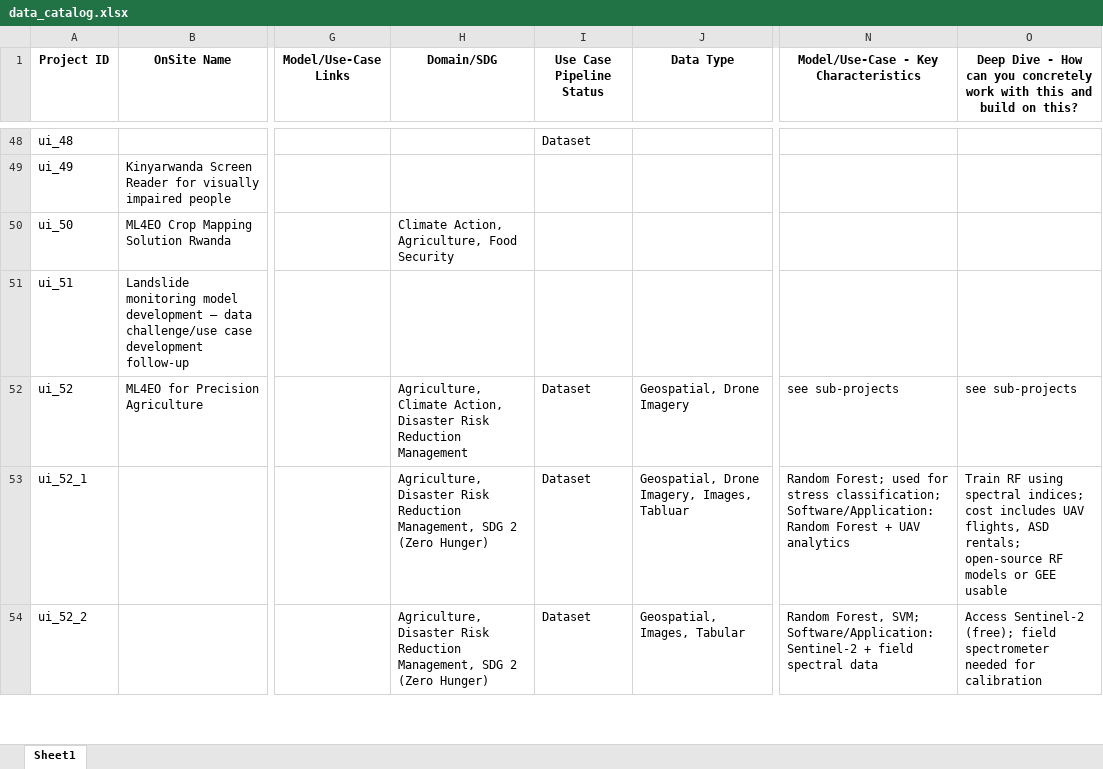
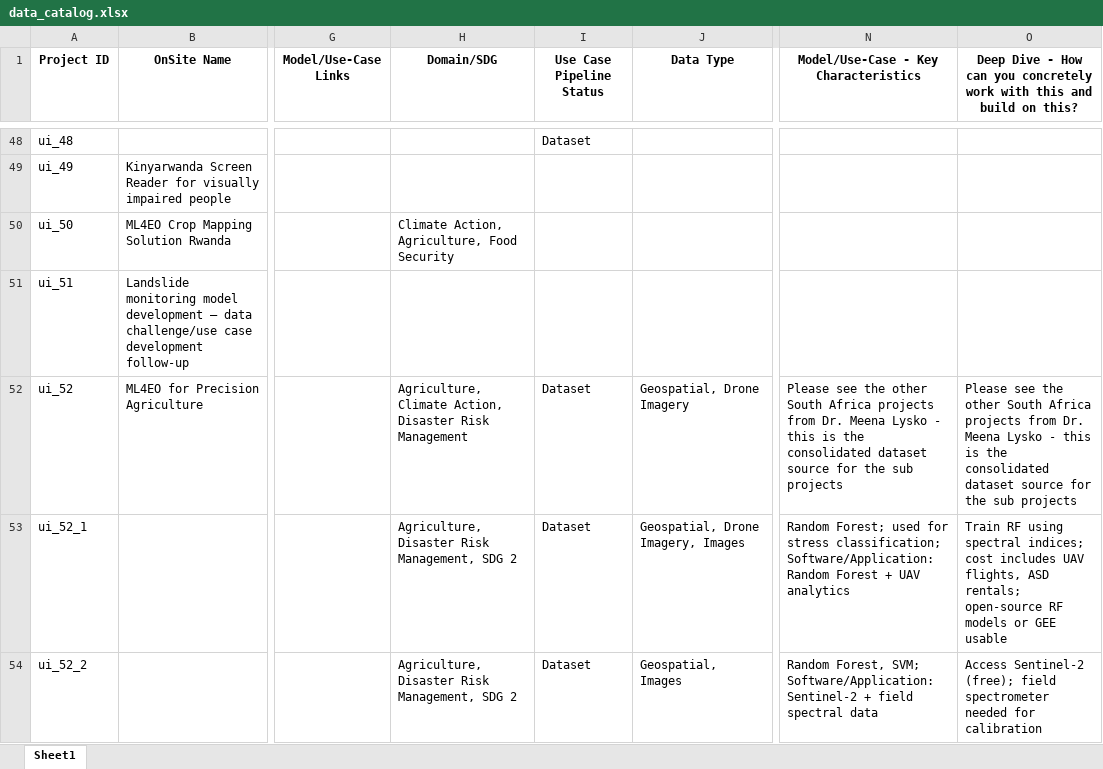
Before and after one commit to Fair-Forward/datasets, an Excel workbook: docs/data_catalog.xlsx, sheet Sheet1, drawn as a sheet; only a part is shown, gaps mark what is left out; values as stored, in another font and other column widths than the file's, no borders; the diff covers the shown part only; the diff names each change by its address in the sheet, - before the commit and + after, or states it on an @@ line.

Commit message:
updated projects

```diff
--- a/docs/data_catalog.xlsx (sheet Sheet1)
+++ b/docs/data_catalog.xlsx (sheet Sheet1)
-H52 (Domain/SDG): …Disaster Risk Reduction Management
+H52 (Domain/SDG): …Disaster Risk Management
-N52: see sub-projects
+N52: Please see the other South Africa projects from Dr. Meena Lysko - this is the consolidated dataset source for the sub projects
-O52: see sub-projects
+O52: Please see the other South Africa projects from Dr. Meena Lysko - this is the consolidated dataset source for the sub projects
-H53:H54 (Domain/SDG): …Disaster Risk Reduction Management, SDG 2 (Zero Hunger)
+H53:H54 (Domain/SDG): …Disaster Risk Management, SDG 2
-J53 (Data Type): Geospatial, Drone Imagery, Images, Tabluar
+J53 (Data Type): Geospatial, Drone Imagery, Images
-J54 (Data Type): Geospatial, Images, Tabular
+J54 (Data Type): Geospatial, Images
```
Also changed, not shown: 22 edited cells elsewhere in this sheet, 10 other files.
